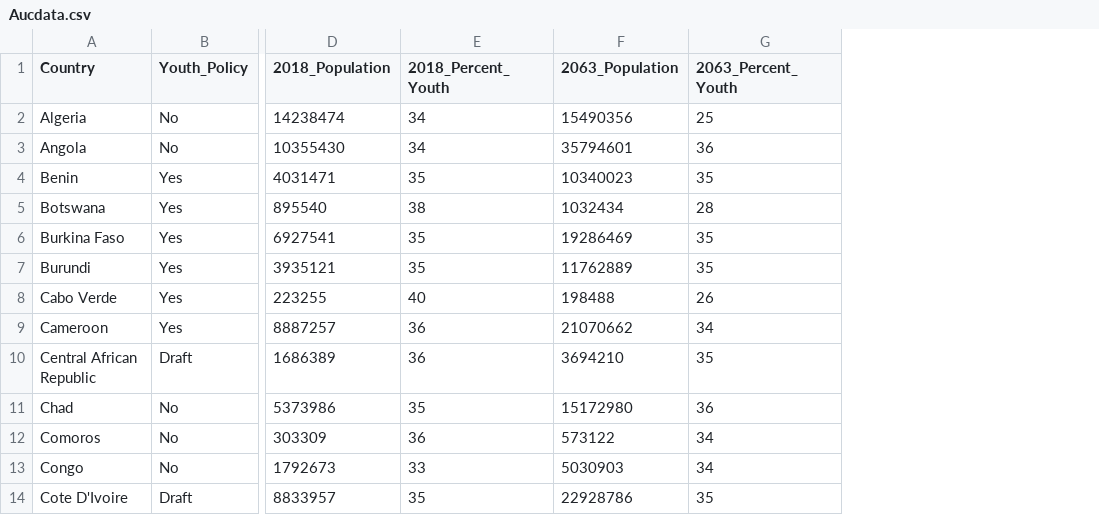
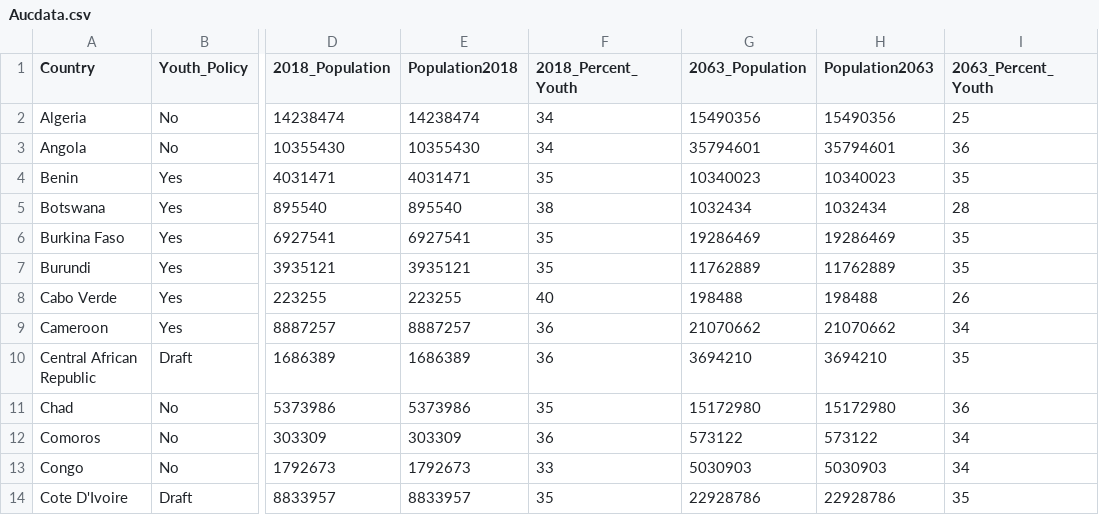
Before and after one commit to jmarindi/jmarindi.github.io, a CSV file: AUC/data/Aucdata.csv, drawn as a sheet; only a part is shown, gaps mark what is left out; the diff names each change by its address in the sheet, - before the commit and + after, or states it on an @@ line.

```diff
--- a/AUC/data/Aucdata.csv
+++ b/AUC/data/Aucdata.csv
+column E (Population2018), rows 2-14: 14238474 | 10355430 | 4031471 | 895540 | 6927541 | 3935121 | 223255 | 8887257 | 1686389 | 5373986 | 303309 | 1792673 | 8833957
+column H (Population2063), rows 2-14: 15490356 | 35794601 | 10340023 | 1032434 | 19286469 | 11762889 | 198488 | 21070662 | 3694210 | 15172980 | 573122 | 5030903 | 22928786
```
Also changed, not shown: 27 other files.
